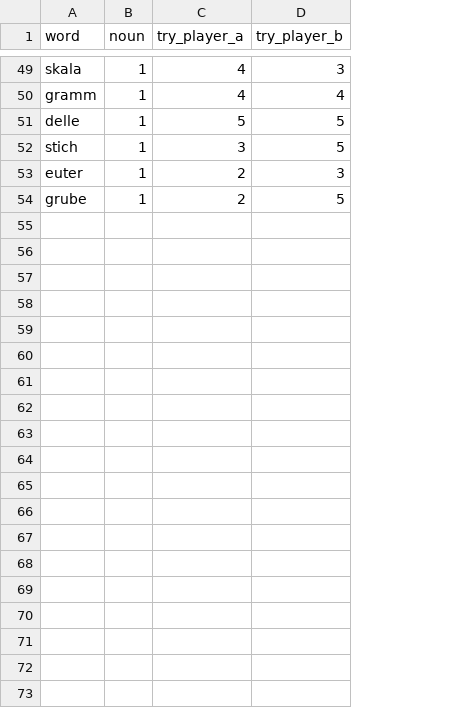
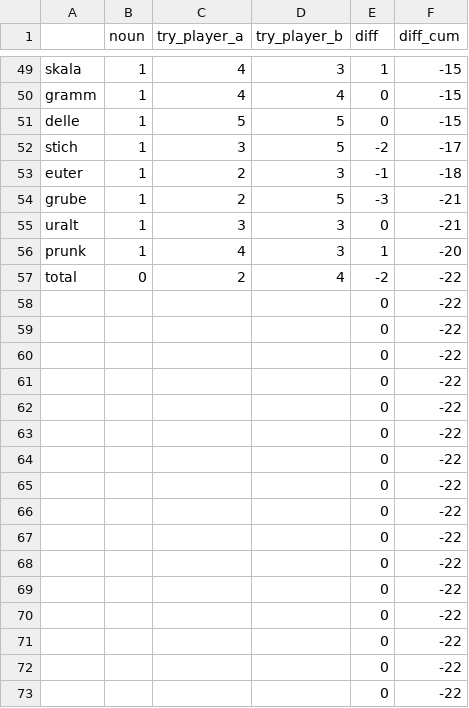
Before and after one commit to rolkra/wordle-challange, a CSV file: wordle-data.csv, drawn as a sheet; only a part is shown, gaps mark what is left out; the diff covers the shown part only; the diff names each change by its address in the sheet, - before the commit and + after, or states it on an @@ line.

```diff
--- a/wordle-data.csv
+++ b/wordle-data.csv
+column E (diff), rows 49-54: 1 | 0 | 0 | -2 | -1 | -3
+column F (diff_cum), rows 49-54: -15 | -15 | -15 | -17 | -18 | -21
-A1: word
+A1: (empty)
+row 55: uralt | 1 | 3 | 3 | 0 | -21
+row 56: prunk | 1 | 4 | 3 | 1 | -20
+row 57: total | 0 | 2 | 4 | -2 | -22
+row 58:  |  |  |  | 0 | -22
+row 59:  |  |  |  | 0 | -22
+row 60:  |  |  |  | 0 | -22
+row 61:  |  |  |  | 0 | -22
+row 62:  |  |  |  | 0 | -22
+row 63:  |  |  |  | 0 | -22
+row 64:  |  |  |  | 0 | -22
+row 65:  |  |  |  | 0 | -22
+row 66:  |  |  |  | 0 | -22
+row 67:  |  |  |  | 0 | -22
+row 68:  |  |  |  | 0 | -22
+row 69:  |  |  |  | 0 | -22
+row 70:  |  |  |  | 0 | -22
+row 71:  |  |  |  | 0 | -22
+row 72:  |  |  |  | 0 | -22
+row 73:  |  |  |  | 0 | -22
```
Also changed, not shown: 28 added rows elsewhere in this file, 2 other files.
